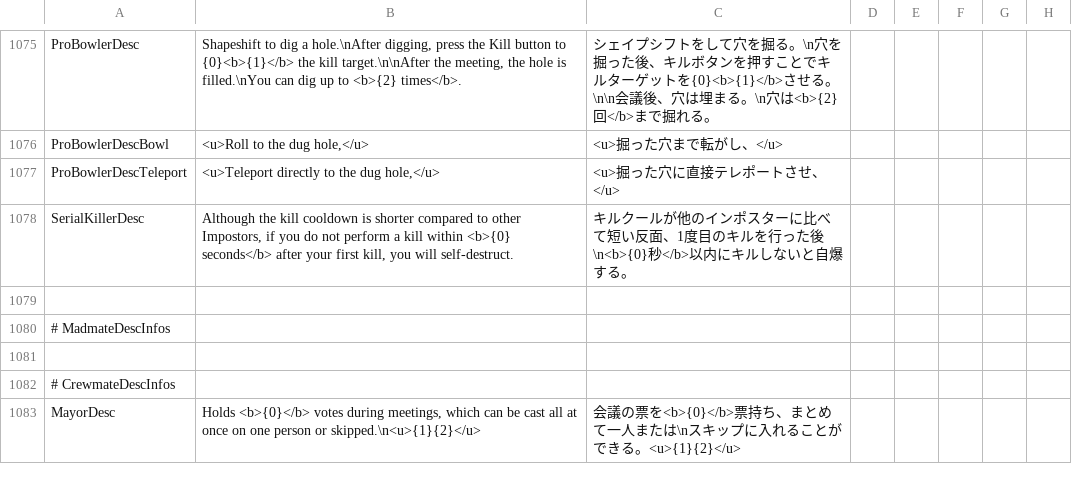
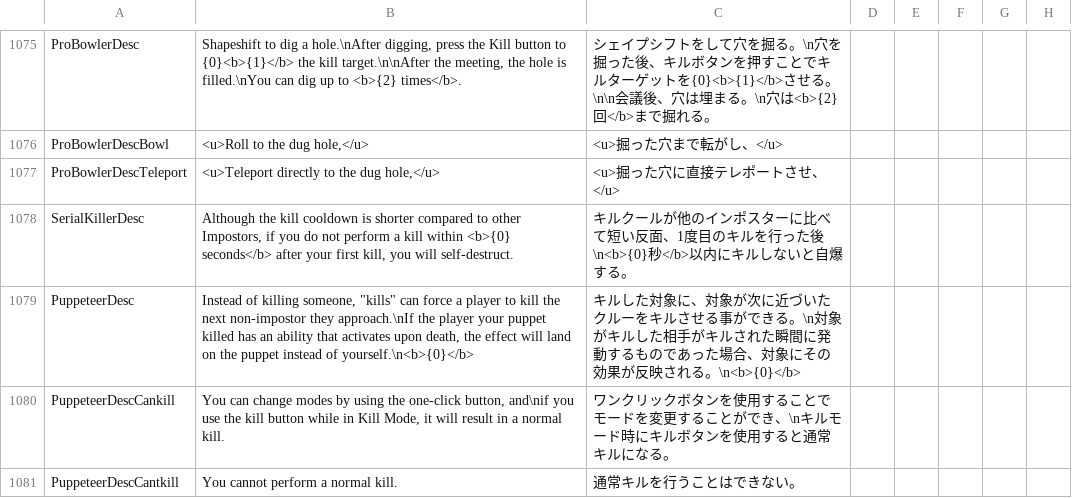
Before and after one commit to satokazoku/TownOfHost-Pko, a CSV file: Resources/string.csv, drawn as a sheet; only a part is shown, gaps mark what is left out; the shorter side is filled out with more unchanged rows; the diff covers the shown part only.

```diff
--- a/Resources/string.csv
+++ b/Resources/string.csv
@@ -1078 +1078,4 @@
 "SerialKillerDesc","Although the kill cooldown is shorter compared to other Impostors, if you do not perform a kill within <b>{0} seconds</b> after your first kill, you will self-destruct.","キルクールが他のインポスターに比べて短い反面、1度目のキルを行った後\n<b>{0}秒</b>以内にキルしないと自爆する。"
+"PuppeteerDesc","Instead of killing someone, ""kills"" can force a player to kill the next non-impostor they approach.\nIf the player your puppet killed has an ability that activates upon death, the effect will land on the puppet instead of yourself.\n<b>{0}</b>","キルした対象に、対象が次に近づいたクルーをキルさせる事ができる。\n対象がキルした相手がキルされた瞬間に発動するものであった場合、対象にその効果が反映される。\n<b>{0}</b>"
+"PuppeteerDescCankill","You can change modes by using the one-click button, and\nif you use the kill button while in Kill Mode, it will result in a normal kill.","ワンクリックボタンを使用することでモードを変更することができ、\nキルモード時にキルボタンを使用すると通常キルになる。"
+"PuppeteerDescCantkill","You cannot perform a normal kill.","通常キルを行うことはできない。"
```
Also changed, not shown: 7 added rows and 3 edited cells elsewhere in this file, 4 other files.
